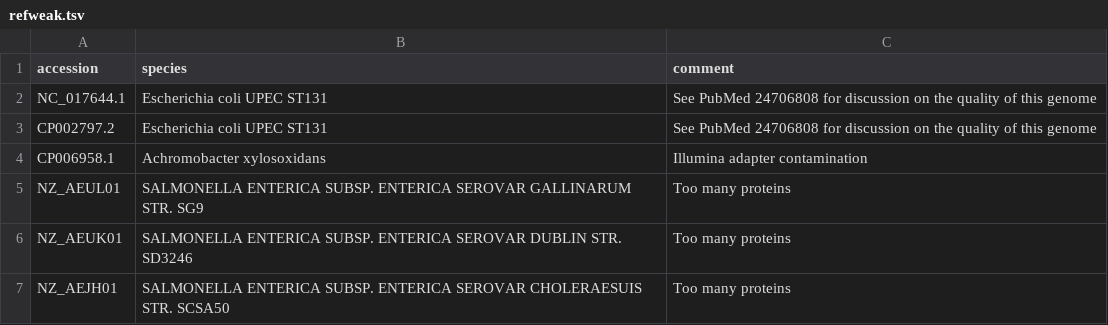
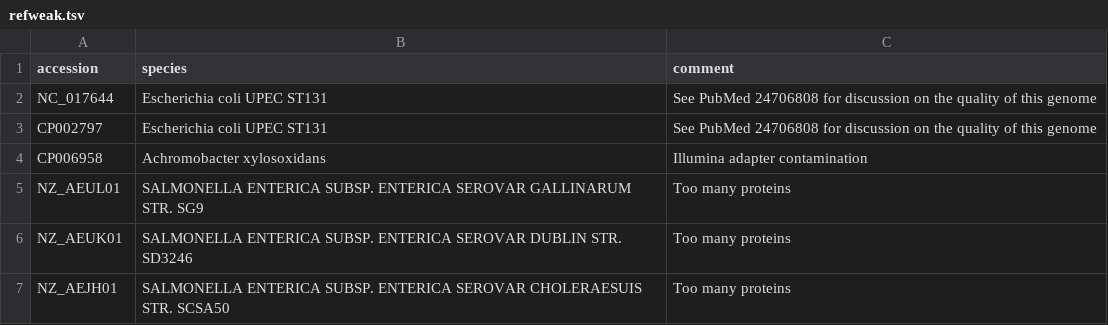
Before and after one commit to refweak/refweak, a TSV file: refweak.tsv, drawn as a sheet; only a part is shown.

Commit message:
fix accessions

```diff
--- a/refweak.tsv
+++ b/refweak.tsv
@@ -1,5 +1,5 @@
 accession	species	comment
-NC_017644.1	Escherichia coli UPEC ST131	See PubMed 24706808 for discussion on the quality of this genome
-CP002797.2	Escherichia coli UPEC ST131	See PubMed 24706808 for discussion on the quality of this genome
-CP006958.1	 Achromobacter xylosoxidans	Illumina adapter contamination
+NC_017644	Escherichia coli UPEC ST131	See PubMed 24706808 for discussion on the quality of this genome
+CP002797	Escherichia coli UPEC ST131	See PubMed 24706808 for discussion on the quality of this genome
+CP006958	 Achromobacter xylosoxidans	Illumina adapter contamination
 NZ_AEUL01	SALMONELLA ENTERICA SUBSP. ENTERICA SEROVAR GALLINARUM STR. SG9	Too many proteins
```
